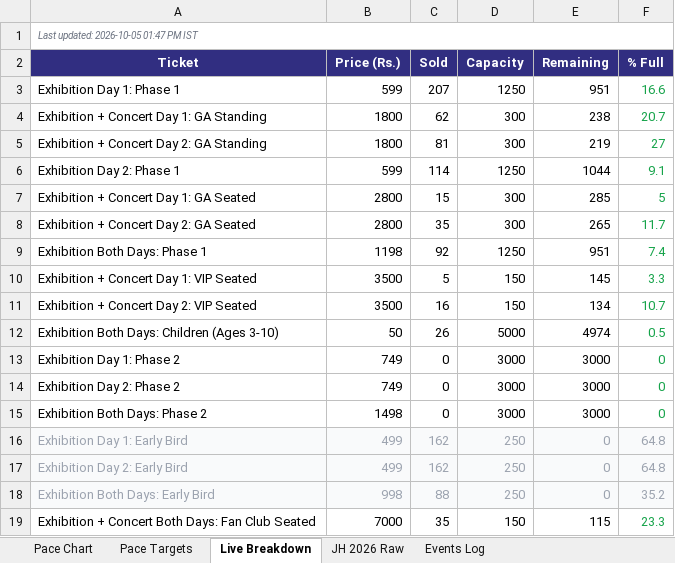
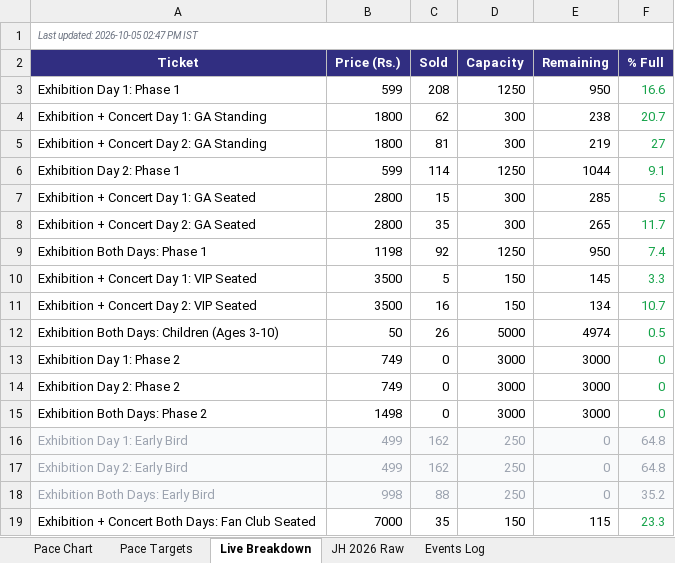
Before and after one commit to vanishinggradient/ticketing-jh-2027-status-page, an Excel workbook: comparison.xlsx, sheet Live Breakdown, drawn as a sheet; values as stored, in another font and other column widths than the file's, no borders; the diff names each change by its address in the sheet, - before the commit and + after, or states it on an @@ line.

```diff
--- a/comparison.xlsx (sheet Live Breakdown)
+++ b/comparison.xlsx (sheet Live Breakdown)
-A1 (Ticket): Last updated: 2026-10-05 01:47 PM IST
+A1 (Ticket): Last updated: 2026-10-05 02:47 PM IST
-C3 (Sold): 207
+C3 (Sold): 208
-E3 (Remaining): 951
+E3 (Remaining): 950
-E9 (Remaining): 951
+E9 (Remaining): 950
```
Also changed, not shown: sheet Pace Targets, sheet Pace Chart, 2 other files.
